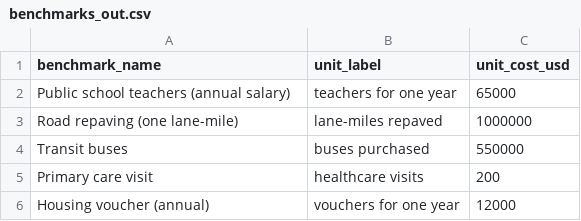
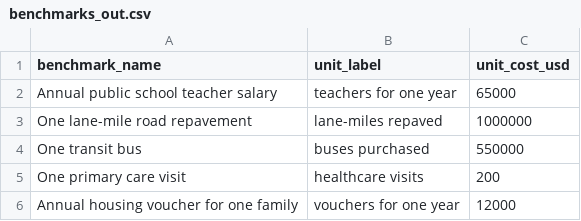
Before and after one commit to arielmkeller/Expose-of-Congress-and-the-Purse, a CSV file: data/benchmarks_out.csv, drawn as a sheet.

```diff
--- a/data/benchmarks_out.csv
+++ b/data/benchmarks_out.csv
@@ -1,6 +1,6 @@
 benchmark_name,unit_label,unit_cost_usd
-Public school teachers (annual salary),teachers for one year,65000
-Road repaving (one lane-mile),lane-miles repaved,1000000
-Transit buses,buses purchased,550000
-Primary care visit,healthcare visits,200
-Housing voucher (annual),vouchers for one year,12000
+Annual public school teacher salary,teachers for one year,65000
+One lane-mile road repavement,lane-miles repaved,1000000
+One transit bus,buses purchased,550000
+One primary care visit,healthcare visits,200
+Annual housing voucher for one family,vouchers for one year,12000
```
Also changed, not shown: data/benchmarks_in.csv, data/legislators_cache.csv, 5 other files.
